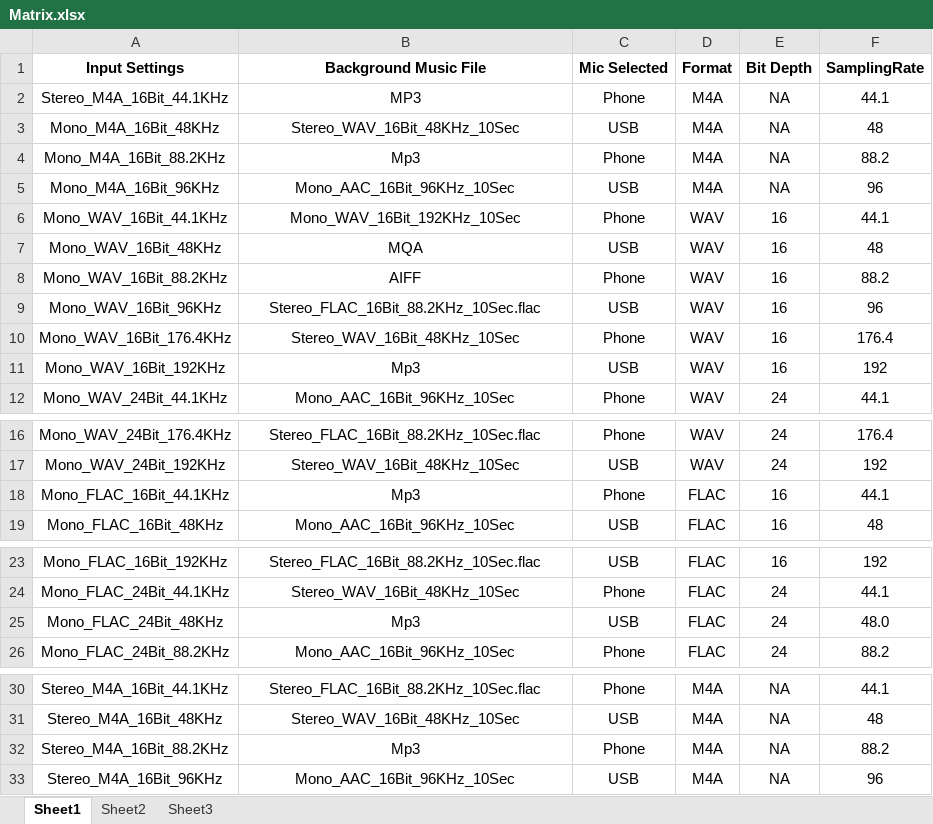
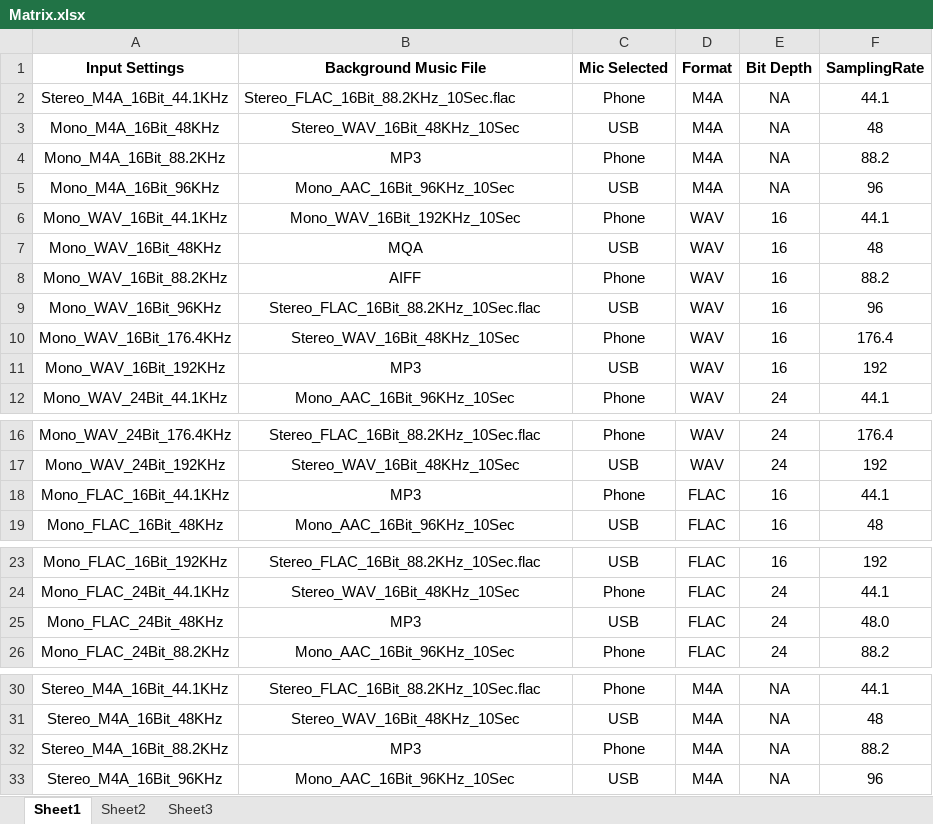
Before and after one commit to ChiragMangukia/HDAudioRecorderMatrix, an Excel workbook: Matrix.xlsx, sheet Sheet1, drawn as a sheet; only a part is shown, gaps mark what is left out; values as stored, in another font and other column widths than the file's, no borders; the diff covers the shown part only; the diff names each change by its address in the sheet, - before the commit and + after, or states it on an @@ line.

```diff
--- a/Matrix.xlsx (sheet Sheet1)
+++ b/Matrix.xlsx (sheet Sheet1)
-B2 (Background Music File): MP3
+B2 (Background Music File): Stereo_FLAC_16Bit_88.2KHz_10Sec.flac
-B2 alignment: center
+B2 alignment: left
-B4 (Background Music File): Mp3
+B4 (Background Music File): MP3
-B11 (Background Music File): Mp3
+B11 (Background Music File): MP3
-B18 (Background Music File): Mp3
+B18 (Background Music File): MP3
-B25 (Background Music File): Mp3
+B25 (Background Music File): MP3
-B32 (Background Music File): Mp3
+B32 (Background Music File): MP3
```
Also changed, not shown: 3 edited cells elsewhere in this sheet, 8 other files.
